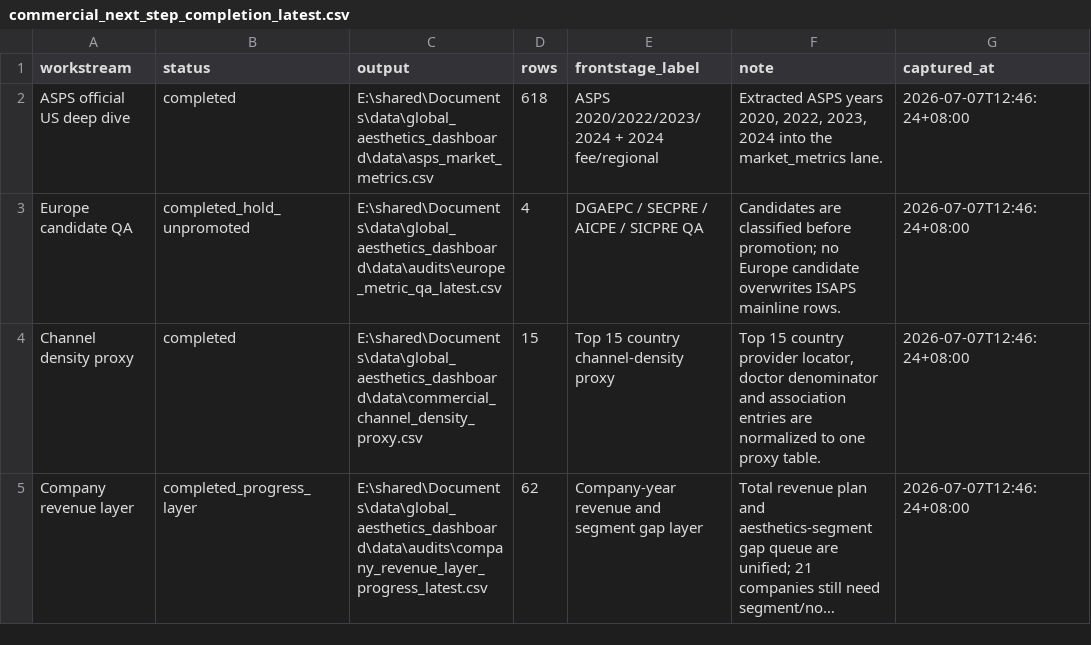
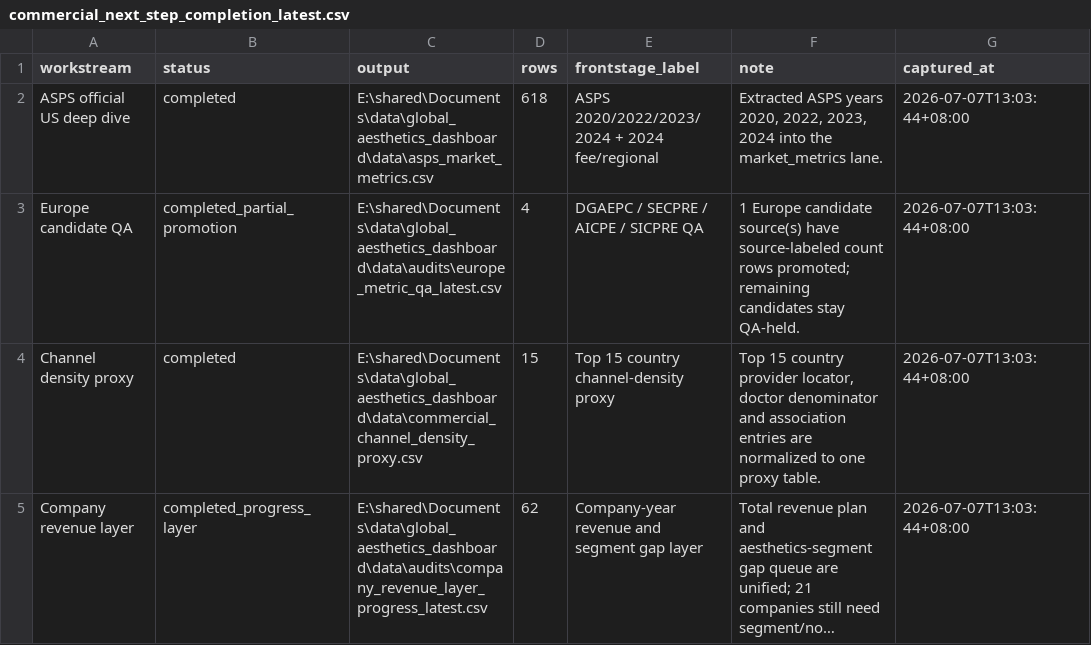
Before and after one commit to Yiseut/GlobalAR, a CSV file: data/audits/commercial_next_step_completion_latest.csv, drawn as a sheet; long unchanged cells end in …; the diff names each change by its address in the sheet, - before the commit and + after, or states it on an @@ line.

```diff
--- a/data/audits/commercial_next_step_completion_latest.csv
+++ b/data/audits/commercial_next_step_completion_latest.csv
-G2:G5 (captured_at): 2026-07-07T12:46:24+08:00
+G2:G5 (captured_at): 2026-07-07T13:03:44+08:00
-B3 (status): completed_hold_unpromoted
+B3 (status): completed_partial_promotion
-F3 (note): Candidates are classified before promotion; no Europe candidate overwrites ISAPS mainline rows.
+F3 (note): 1 Europe candidate source(s) have source-labeled count rows promoted; remaining candidates stay QA-held.
```
Also changed, not shown: data/audits/company_revenue_layer_progress_latest.csv, data/audits/europe_metric_qa_latest.csv, 11 other files.
